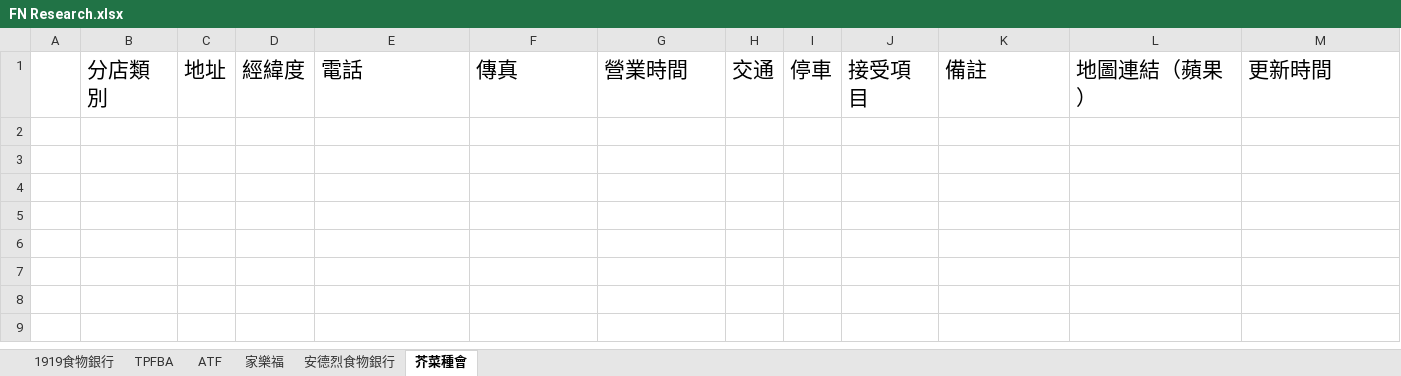
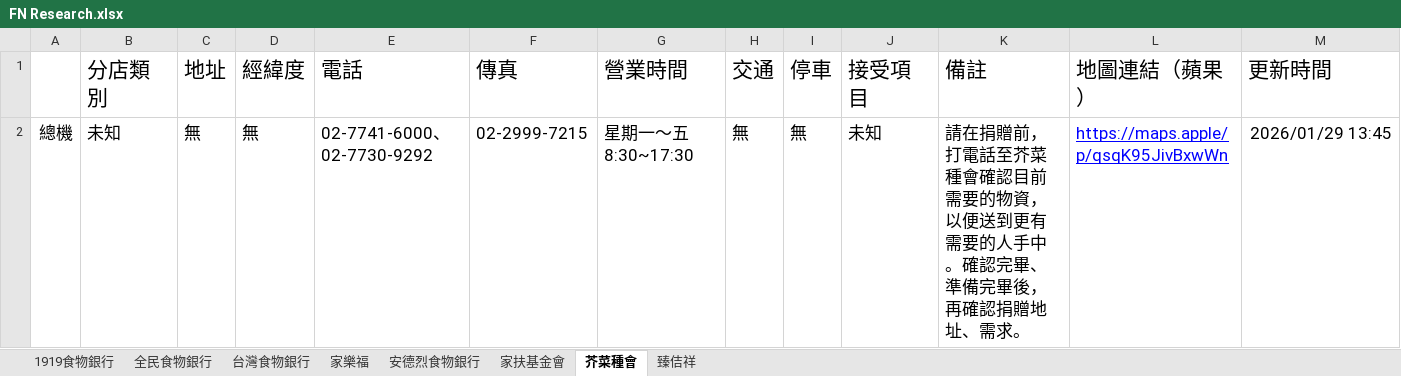
Before and after one commit to Albair581/FNHost, an Excel workbook: FN Research.xlsx, sheet 芥菜種會, drawn as a sheet; values as stored, in another font and other column widths than the file's, no borders; charts and pictures not drawn; the diff names each change by its address in the sheet, - before the commit and + after, or states it on an @@ line.

```diff
--- a/FN Research.xlsx (sheet 芥菜種會)
+++ b/FN Research.xlsx (sheet 芥菜種會)
-sheet tab: TPFBA
+sheet tab: 全民食物銀行
-sheet tab: ATF
+sheet tab: 台灣食物銀行
+sheet tab: 家扶基金會
+sheet tab: 臻佶祥
+row 2: 總機 | 未知 | 無 | 無 | 02-7741-6000、02-7730-9292 | 02-2999-7215 | 星期一～五 8:30~17:30 | 無 | 無 | 未知 | 請在捐贈前，打電話至芥菜種會確認目前需要的物資，以便送到更有需要的人手中。確認完畢、準備完畢後，再確認捐贈地址、需求。 | https://maps.apple/p/qsqK95JivBxwWn | 2026/01/29 13:45
```
Also changed, not shown: sheet 安德烈食物銀行, sheet 台灣食物銀行, sheet 全民食物銀行, sheet 1919食物銀行, charts or pictures, 2 other files.
